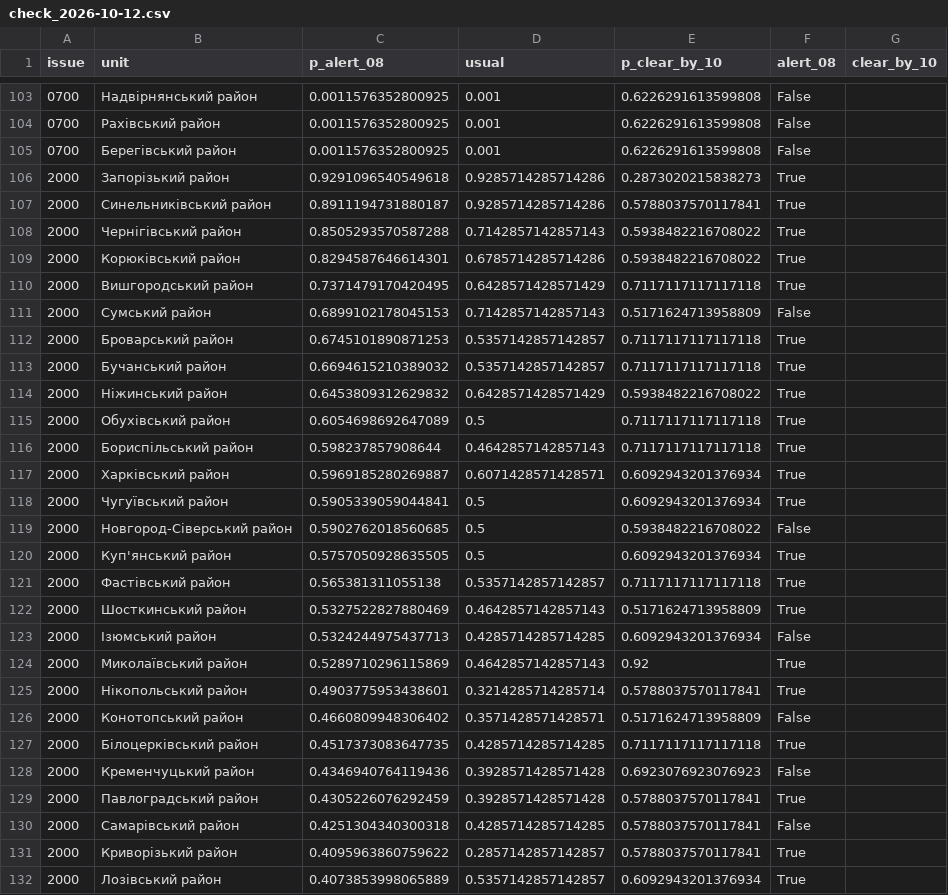
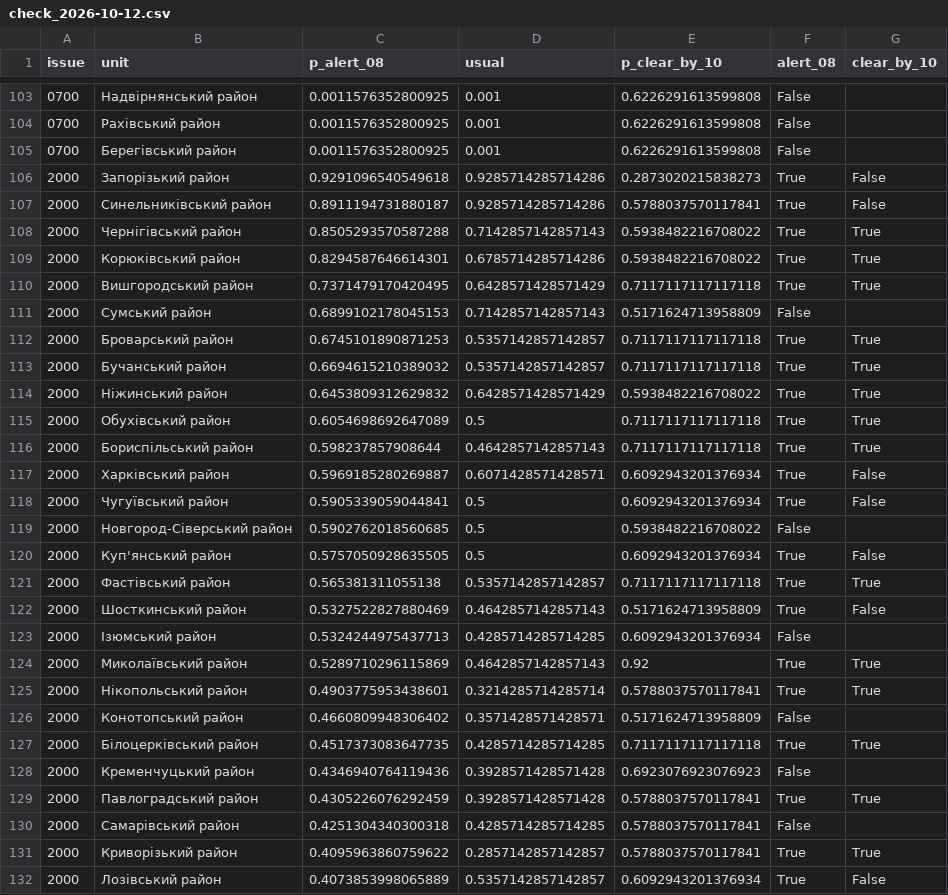
Before and after one commit to obodnazar/air-alerts-ua, a CSV file: results/live/check_2026-10-12.csv, drawn as a sheet; only a part is shown, gaps mark what is left out; the diff covers the shown part only.

```diff
--- a/results/live/check_2026-10-12.csv
+++ b/results/live/check_2026-10-12.csv
@@ -105,28 +105,28 @@ issue,unit,p_alert_08,usual,p_clear_by_10,alert_08,clear_by_10
 0700,Берегівський район,0.0011576352800925,0.001,0.6226291613599808,False,
-2000,Запорізький район,0.9291096540549618,0.9285714285714286,0.2873020215838273,True,
-2000,Синельниківський район,0.8911194731880187,0.9285714285714286,0.5788037570117841,True,
-2000,Чернігівський район,0.8505293570587288,0.7142857142857143,0.5938482216708022,True,
-2000,Корюківський район,0.8294587646614301,0.6785714285714286,0.5938482216708022,True,
-2000,Вишгородський район,0.7371479170420495,0.6428571428571429,0.7117117117117118,True,
+2000,Запорізький район,0.9291096540549618,0.9285714285714286,0.2873020215838273,True,False
+2000,Синельниківський район,0.8911194731880187,0.9285714285714286,0.5788037570117841,True,False
+2000,Чернігівський район,0.8505293570587288,0.7142857142857143,0.5938482216708022,True,True
+2000,Корюківський район,0.8294587646614301,0.6785714285714286,0.5938482216708022,True,True
+2000,Вишгородський район,0.7371479170420495,0.6428571428571429,0.7117117117117118,True,True
 2000,Сумський район,0.6899102178045153,0.7142857142857143,0.5171624713958809,False,
-2000,Броварський район,0.6745101890871253,0.5357142857142857,0.7117117117117118,True,
-2000,Бучанський район,0.6694615210389032,0.5357142857142857,0.7117117117117118,True,
-2000,Ніжинський район,0.6453809312629832,0.6428571428571429,0.5938482216708022,True,
-2000,Обухівський район,0.6054698692647089,0.5,0.7117117117117118,True,
-2000,Бориспільський район,0.598237857908644,0.4642857142857143,0.7117117117117118,True,
-2000,Харківський район,0.5969185280269887,0.6071428571428571,0.6092943201376934,True,
-2000,Чугуївський район,0.5905339059044841,0.5,0.6092943201376934,True,
+2000,Броварський район,0.6745101890871253,0.5357142857142857,0.7117117117117118,True,True
+2000,Бучанський район,0.6694615210389032,0.5357142857142857,0.7117117117117118,True,True
+2000,Ніжинський район,0.6453809312629832,0.6428571428571429,0.5938482216708022,True,True
+2000,Обухівський район,0.6054698692647089,0.5,0.7117117117117118,True,True
+2000,Бориспільський район,0.598237857908644,0.4642857142857143,0.7117117117117118,True,True
+2000,Харківський район,0.5969185280269887,0.6071428571428571,0.6092943201376934,True,False
+2000,Чугуївський район,0.5905339059044841,0.5,0.6092943201376934,True,False
 2000,Новгород-Сіверський район,0.5902762018560685,0.5,0.5938482216708022,False,
-2000,Куп'янський район,0.5757050928635505,0.5,0.6092943201376934,True,
-2000,Фастівський район,0.565381311055138,0.5357142857142857,0.7117117117117118,True,
-2000,Шосткинський район,0.5327522827880469,0.4642857142857143,0.5171624713958809,True,
+2000,Куп'янський район,0.5757050928635505,0.5,0.6092943201376934,True,False
+2000,Фастівський район,0.565381311055138,0.5357142857142857,0.7117117117117118,True,True
+2000,Шосткинський район,0.5327522827880469,0.4642857142857143,0.5171624713958809,True,False
 2000,Ізюмський район,0.5324244975437713,0.4285714285714285,0.6092943201376934,False,
-2000,Миколаївський район,0.5289710296115869,0.4642857142857143,0.92,True,
-2000,Нікопольський район,0.4903775953438601,0.3214285714285714,0.5788037570117841,True,
+2000,Миколаївський район,0.5289710296115869,0.4642857142857143,0.92,True,True
+2000,Нікопольський район,0.4903775953438601,0.3214285714285714,0.5788037570117841,True,True
 2000,Конотопський район,0.4660809948306402,0.3571428571428571,0.5171624713958809,False,
-2000,Білоцерківський район,0.4517373083647735,0.4285714285714285,0.7117117117117118,True,
+2000,Білоцерківський район,0.4517373083647735,0.4285714285714285,0.7117117117117118,True,True
 2000,Кременчуцький район,0.4346940764119436,0.3928571428571428,0.6923076923076923,False,
-2000,Павлоградський район,0.4305226076292459,0.3928571428571428,0.5788037570117841,True,
+2000,Павлоградський район,0.4305226076292459,0.3928571428571428,0.5788037570117841,True,True
 2000,Самарівський район,0.4251304340300318,0.4285714285714285,0.5788037570117841,False,
-2000,Криворізький район,0.4095963860759622,0.2857142857142857,0.5788037570117841,True,
-2000,Лозівський район,0.4073853998065889,0.5357142857142857,0.6092943201376934,True,
+2000,Криворізький район,0.4095963860759622,0.2857142857142857,0.5788037570117841,True,True
+2000,Лозівський район,0.4073853998065889,0.5357142857142857,0.6092943201376934,True,False
```
Also changed, not shown: 65 edited cells elsewhere in this file, 2 other files.
